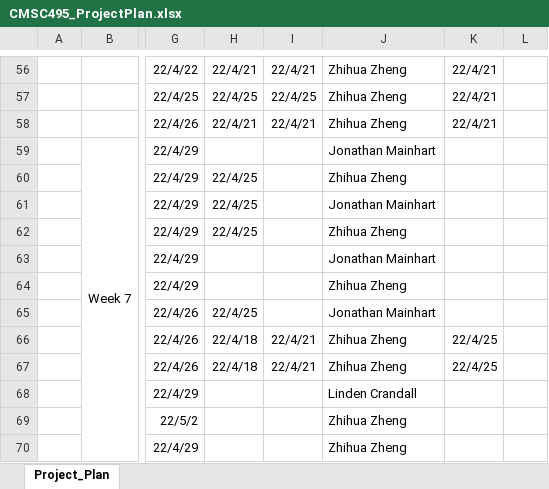
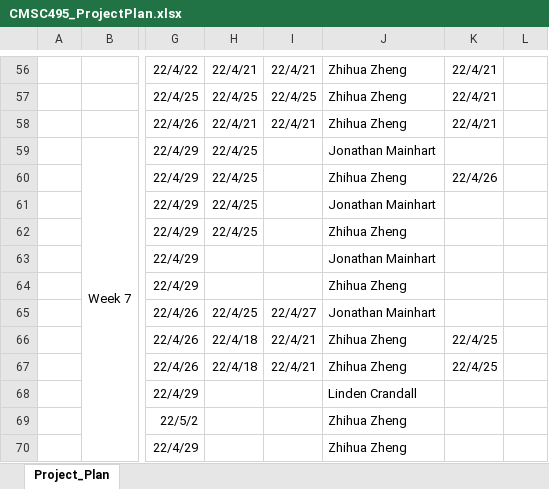
Before and after one commit to Jonmainhart/Steganosaurus, an Excel workbook: CMSC495_ProjectPlan.xlsx, sheet Project_Plan, drawn as a sheet; only a part is shown, gaps mark what is left out; values as stored, in another font and other column widths than the file's, no borders; conditional formats not drawn; the diff names each change by its address in the sheet, - before the commit and + after, or states it on an @@ line.

Commit message:
Updated week7 schedule

```diff
--- a/CMSC495_ProjectPlan.xlsx (sheet Project_Plan)
+++ b/CMSC495_ProjectPlan.xlsx (sheet Project_Plan)
-H59: (empty)
+H59: 22/4/25
-K60: (empty)
+K60: 22/4/26
-I65: (empty)
+I65: 22/4/27
```
